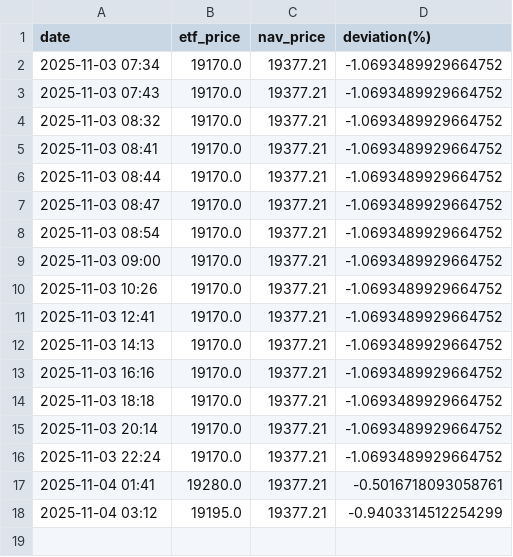
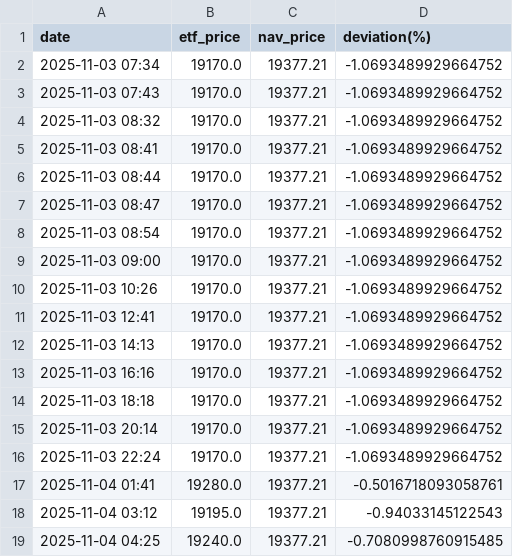
Before and after one commit to Soggy-Koala/etf-deviation-tracker, a CSV file: gold_deviation_log.csv, drawn as a sheet.

```diff
--- a/gold_deviation_log.csv
+++ b/gold_deviation_log.csv
@@ -17,2 +17,3 @@ date,etf_price,nav_price,deviation(%)
 2025-11-04 01:41,19280.0,19377.21,-0.5016718093058761
-2025-11-04 03:12,19195.0,19377.21,-0.9403314512254299
+2025-11-04 03:12,19195.0,19377.21,-0.94033145122543
+2025-11-04 04:25,19240.0,19377.21,-0.7080998760915485
```
Also changed, not shown: 1 other file.
